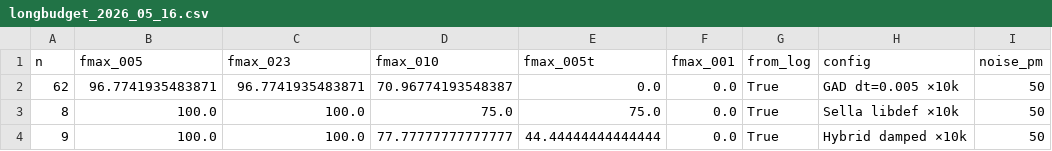
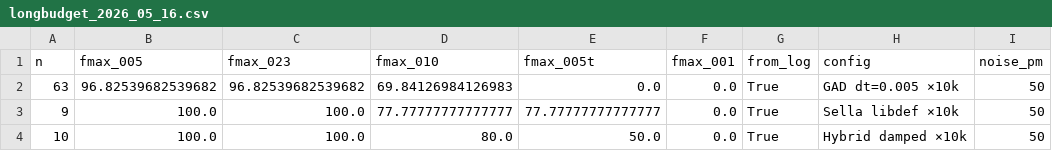
Before and after one commit to memo-ozdincer/GAD_plus, a CSV file: analysis_2026_04_29/longbudget_2026_05_16.csv, drawn as a sheet.

```diff
--- a/analysis_2026_04_29/longbudget_2026_05_16.csv
+++ b/analysis_2026_04_29/longbudget_2026_05_16.csv
@@ -1,4 +1,4 @@
 n,fmax_005,fmax_023,fmax_010,fmax_005t,fmax_001,from_log,config,noise_pm
-62,96.7741935483871,96.7741935483871,70.96774193548387,0.0,0.0,True,GAD dt=0.005 ×10k,50
-8,100.0,100.0,75.0,75.0,0.0,True,Sella libdef ×10k,50
-9,100.0,100.0,77.77777777777777,44.44444444444444,0.0,True,Hybrid damped ×10k,50
+63,96.82539682539682,96.82539682539682,69.84126984126983,0.0,0.0,True,GAD dt=0.005 ×10k,50
+9,100.0,100.0,77.77777777777777,77.77777777777777,0.0,True,Sella libdef ×10k,50
+10,100.0,100.0,80.0,50.0,0.0,True,Hybrid damped ×10k,50
```
Also changed, not shown: analysis_2026_04_29/master_2026_05_16.csv, analysis_2026_04_29/reactant_0pm_2026_05_16.csv, 28 other files.
